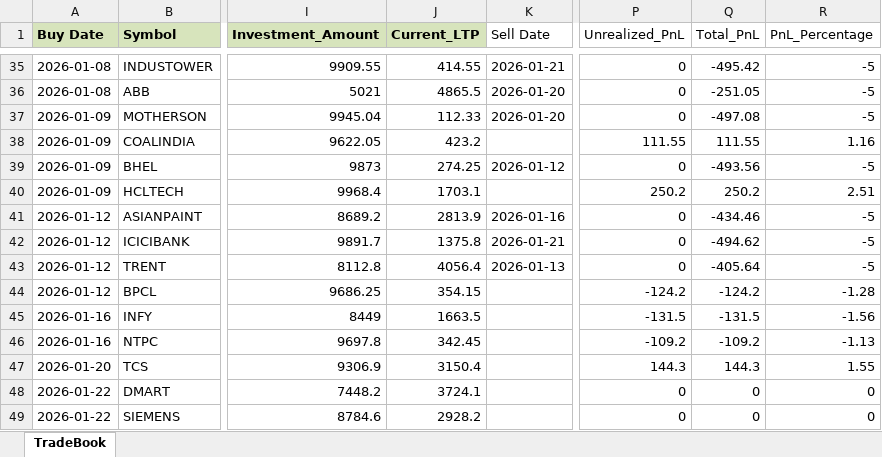
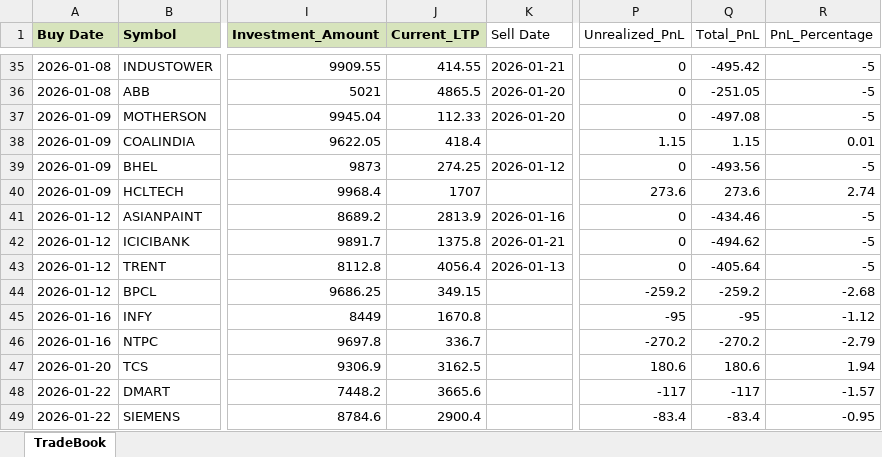
Before and after one commit to Manu4AI/Google-AntiGravity, an Excel workbook: Paper Trading Simulator/paper_trade_book.xlsx, sheet TradeBook, drawn as a sheet; only a part is shown, gaps mark what is left out; values as stored, in another font and other column widths than the file's, no borders; the diff covers the shown part only; the diff names each change by its address in the sheet, - before the commit and + after, or states it on an @@ line.

Commit message:
Auto-Commit: After Step 7: Paper Trading Update - 2026-01-23 11:48:47

```diff
--- a/Paper Trading Simulator/paper_trade_book.xlsx (sheet TradeBook)
+++ b/Paper Trading Simulator/paper_trade_book.xlsx (sheet TradeBook)
-J38 (Current_LTP): 423.2
+J38 (Current_LTP): 418.4
-P38 (Unrealized_PnL): 111.55
+P38 (Unrealized_PnL): 1.15
-Q38 (Total_PnL): 111.55
+Q38 (Total_PnL): 1.15
-R38 (PnL_Percentage): 1.16
+R38 (PnL_Percentage): 0.01
-J40 (Current_LTP): 1703.1
+J40 (Current_LTP): 1707
-P40 (Unrealized_PnL): 250.2
+P40 (Unrealized_PnL): 273.6
-Q40 (Total_PnL): 250.2
+Q40 (Total_PnL): 273.6
-R40 (PnL_Percentage): 2.51
+R40 (PnL_Percentage): 2.74
-J44 (Current_LTP): 354.15
+J44 (Current_LTP): 349.15
-P44 (Unrealized_PnL): -124.2
+P44 (Unrealized_PnL): -259.2
-Q44 (Total_PnL): -124.2
+Q44 (Total_PnL): -259.2
-R44 (PnL_Percentage): -1.28
+R44 (PnL_Percentage): -2.68
-J45 (Current_LTP): 1663.5
+J45 (Current_LTP): 1670.8
-P45 (Unrealized_PnL): -131.5
+P45 (Unrealized_PnL): -95
-Q45 (Total_PnL): -131.5
+Q45 (Total_PnL): -95
-R45 (PnL_Percentage): -1.56
+R45 (PnL_Percentage): -1.12
-J46 (Current_LTP): 342.45
+J46 (Current_LTP): 336.7
-P46 (Unrealized_PnL): -109.2
+P46 (Unrealized_PnL): -270.2
-Q46 (Total_PnL): -109.2
+Q46 (Total_PnL): -270.2
-R46 (PnL_Percentage): -1.13
+R46 (PnL_Percentage): -2.79
-J47 (Current_LTP): 3150.4
+J47 (Current_LTP): 3162.5
-P47 (Unrealized_PnL): 144.3
+P47 (Unrealized_PnL): 180.6
-Q47 (Total_PnL): 144.3
+Q47 (Total_PnL): 180.6
-R47 (PnL_Percentage): 1.55
+R47 (PnL_Percentage): 1.94
-J48 (Current_LTP): 3724.1
+J48 (Current_LTP): 3665.6
-P48 (Unrealized_PnL): 0
+P48 (Unrealized_PnL): -117
-Q48 (Total_PnL): 0
+Q48 (Total_PnL): -117
-R48 (PnL_Percentage): 0
+R48 (PnL_Percentage): -1.57
-J49 (Current_LTP): 2928.2
+J49 (Current_LTP): 2900.4
-P49 (Unrealized_PnL): 0
+P49 (Unrealized_PnL): -83.4
-Q49 (Total_PnL): 0
+Q49 (Total_PnL): -83.4
-R49 (PnL_Percentage): 0
+R49 (PnL_Percentage): -0.95
```
Also changed, not shown: 2 added rows and 69 edited cells elsewhere in this sheet, 1 other file.
